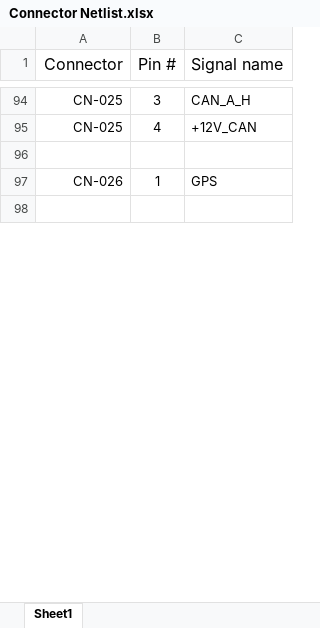
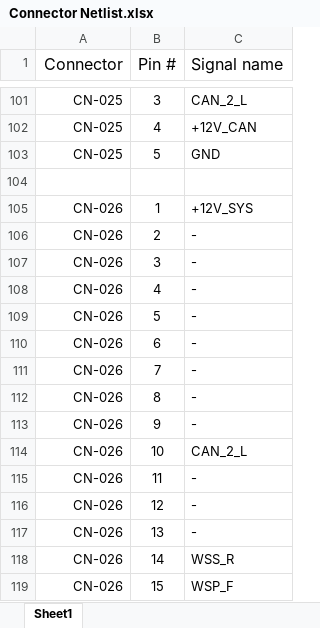
Before and after one commit to tmartin07/Vehicle-wiring-diagrams, an Excel workbook: Wire Harness/Connector Netlist.xlsx, sheet Sheet1, drawn as a sheet; only a part is shown, gaps mark what is left out; the shorter side is filled out with more unchanged rows; values as stored, in another font and other column widths than the file's, no borders; addresses are those after the commit; the diff covers the shown part only; the diff names each change by its address in the sheet, - before the commit and + after, or states it on an @@ line.

```diff
--- a/Wire Harness/Connector Netlist.xlsx (sheet Sheet1)
+++ b/Wire Harness/Connector Netlist.xlsx (sheet Sheet1)
-C101 (Signal name): CAN_A_H
+C101 (Signal name): CAN_2_L
+row 103: CN-025 | 5 | GND
-C105 (Signal name): GPS
+C105 (Signal name): +12V_SYS
+row 106: CN-026 | 2 | -
+row 107: CN-026 | 3 | -
+row 108: CN-026 | 4 | -
+row 109: CN-026 | 5 | -
+row 110: CN-026 | 6 | -
+row 111: CN-026 | 7 | -
+row 112: CN-026 | 8 | -
+row 113: CN-026 | 9 | -
+row 114: CN-026 | 10 | CAN_2_L
+row 115: CN-026 | 11 | -
+row 116: CN-026 | 12 | -
+row 117: CN-026 | 13 | -
+row 118: CN-026 | 14 | WSS_R
+row 119: CN-026 | 15 | WSP_F
```
Also changed, not shown: 23 added rows, 32 removed rows and 28 edited cells elsewhere in this sheet.
